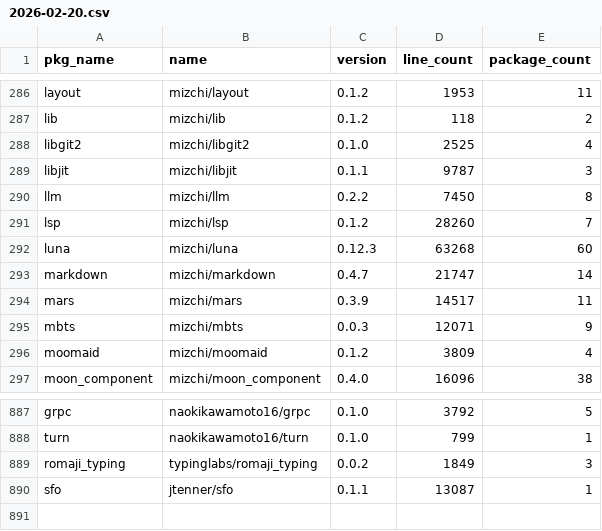
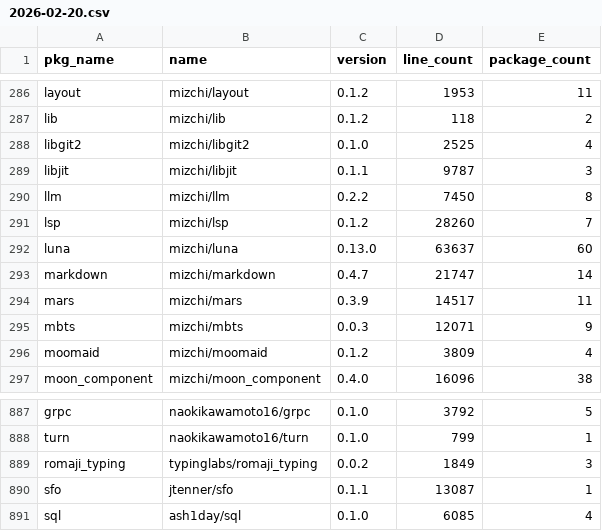
Before and after one commit to Pmemmm/MooncakesDailyData, a CSV file: data/2026-02-20.csv, drawn as a sheet; only a part is shown, gaps mark what is left out.

```diff
--- a/data/2026-02-20.csv
+++ b/data/2026-02-20.csv
@@ -291,3 +291,3 @@ llm,mizchi/llm,0.2.2,7450,8
 lsp,mizchi/lsp,0.1.2,28260,7
-luna,mizchi/luna,0.12.3,63268,60
+luna,mizchi/luna,0.13.0,63637,60
 markdown,mizchi/markdown,0.4.7,21747,14
@@ -890 +890,2 @@ romaji_typing,typinglabs/romaji_typing,0.0.2,1849,3
 sfo,jtenner/sfo,0.1.1,13087,1
+sql,ash1day/sql,0.1.0,6085,4
```
Also changed, not shown: diff/2026-02-20.diff.csv.
